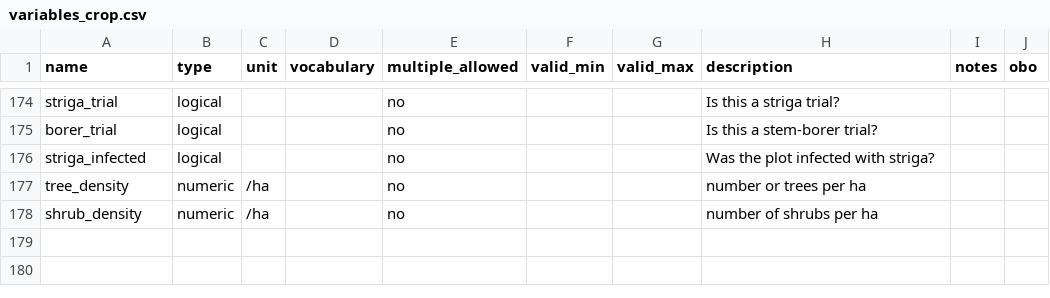
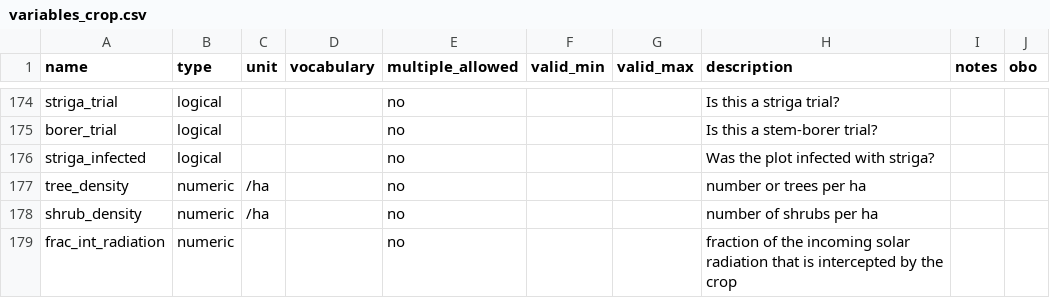
Before and after one commit to controvoc/terminag, a CSV file: variables/variables_crop.csv, drawn as a sheet; only a part is shown, gaps mark what is left out; the diff names each change by its address in the sheet, - before the commit and + after, or states it on an @@ line.

```diff
--- a/variables/variables_crop.csv
+++ b/variables/variables_crop.csv
+row 179: frac_int_radiation | numeric |  |  | no |  |  | fraction of the incoming solar radiation that is intercepted by the crop
```
Also changed, not shown: values/values_disease.csv.
